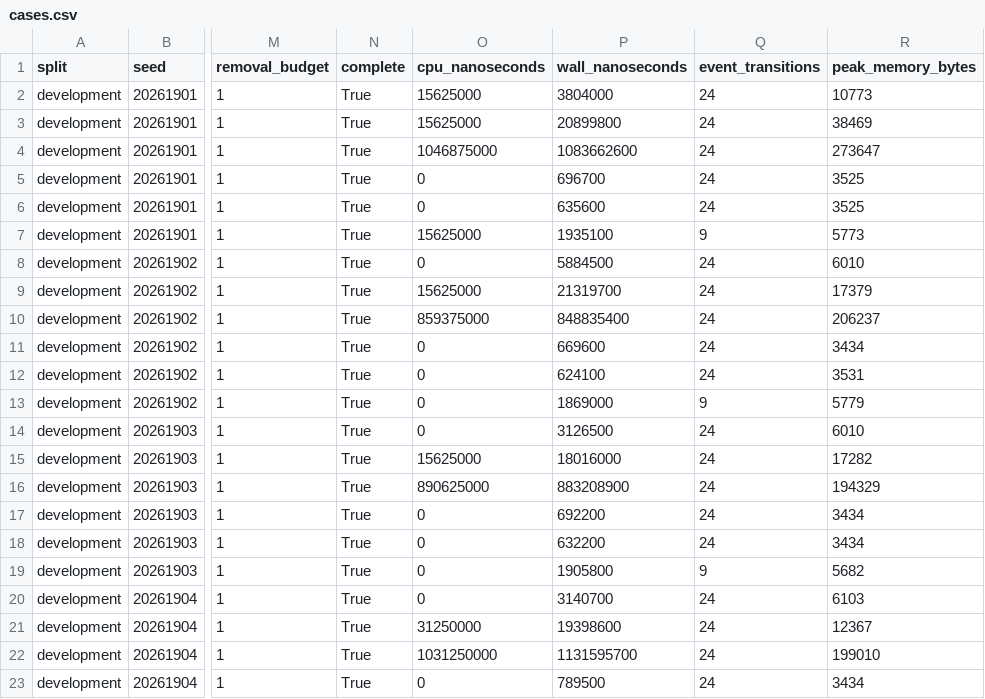
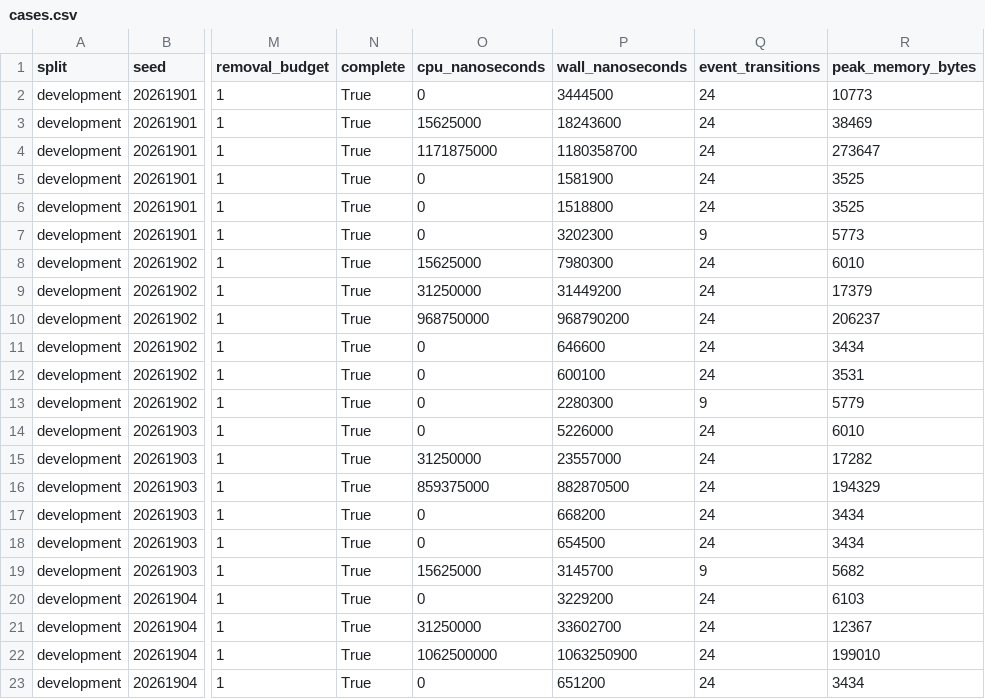
Before and after one commit to crakashp2905-hub/memory-fabric, a CSV file: research/results/cdm/offline-qualification/architecture-superiority-r5v3-development/cases.csv, drawn as a sheet; only a part is shown, gaps mark what is left out; the diff covers the shown part only; the diff names each change by its address in the sheet, - before the commit and + after, or states it on an @@ line.

```diff
--- a/research/results/cdm/offline-qualification/architecture-superiority-r5v3-development/cases.csv
+++ b/research/results/cdm/offline-qualification/architecture-superiority-r5v3-development/cases.csv
-O2 (cpu_nanoseconds): 15625000
+O2 (cpu_nanoseconds): 0
-P2 (wall_nanoseconds): 3804000
+P2 (wall_nanoseconds): 3444500
-P3 (wall_nanoseconds): 20899800
+P3 (wall_nanoseconds): 18243600
-O4 (cpu_nanoseconds): 1046875000
+O4 (cpu_nanoseconds): 1171875000
-P4 (wall_nanoseconds): 1083662600
+P4 (wall_nanoseconds): 1180358700
-P5 (wall_nanoseconds): 696700
+P5 (wall_nanoseconds): 1581900
-P6 (wall_nanoseconds): 635600
+P6 (wall_nanoseconds): 1518800
-O7 (cpu_nanoseconds): 15625000
+O7 (cpu_nanoseconds): 0
-P7 (wall_nanoseconds): 1935100
+P7 (wall_nanoseconds): 3202300
-O8 (cpu_nanoseconds): 0
+O8 (cpu_nanoseconds): 15625000
-P8 (wall_nanoseconds): 5884500
+P8 (wall_nanoseconds): 7980300
-O9 (cpu_nanoseconds): 15625000
+O9 (cpu_nanoseconds): 31250000
-P9 (wall_nanoseconds): 21319700
+P9 (wall_nanoseconds): 31449200
-O10 (cpu_nanoseconds): 859375000
+O10 (cpu_nanoseconds): 968750000
-P10 (wall_nanoseconds): 848835400
+P10 (wall_nanoseconds): 968790200
-P11 (wall_nanoseconds): 669600
+P11 (wall_nanoseconds): 646600
-P12 (wall_nanoseconds): 624100
+P12 (wall_nanoseconds): 600100
-P13 (wall_nanoseconds): 1869000
+P13 (wall_nanoseconds): 2280300
-P14 (wall_nanoseconds): 3126500
+P14 (wall_nanoseconds): 5226000
-O15 (cpu_nanoseconds): 15625000
+O15 (cpu_nanoseconds): 31250000
-P15 (wall_nanoseconds): 18016000
+P15 (wall_nanoseconds): 23557000
-O16 (cpu_nanoseconds): 890625000
+O16 (cpu_nanoseconds): 859375000
-P16 (wall_nanoseconds): 883208900
+P16 (wall_nanoseconds): 882870500
-P17 (wall_nanoseconds): 692200
+P17 (wall_nanoseconds): 668200
-P18 (wall_nanoseconds): 632200
+P18 (wall_nanoseconds): 654500
-O19 (cpu_nanoseconds): 0
+O19 (cpu_nanoseconds): 15625000
-P19 (wall_nanoseconds): 1905800
+P19 (wall_nanoseconds): 3145700
-P20 (wall_nanoseconds): 3140700
+P20 (wall_nanoseconds): 3229200
-P21 (wall_nanoseconds): 19398600
+P21 (wall_nanoseconds): 33602700
-O22 (cpu_nanoseconds): 1031250000
+O22 (cpu_nanoseconds): 1062500000
-P22 (wall_nanoseconds): 1131595700
+P22 (wall_nanoseconds): 1063250900
-P23 (wall_nanoseconds): 789500
+P23 (wall_nanoseconds): 651200
```
Also changed, not shown: 10 edited cells elsewhere in this file, research/results/cdm/offline-qualification/architecture-superiority-r5v3-confirmatory/cases.csv, research/results/cdm/offline-qualification/attribution-benchmark-r8/cases.csv, 19 other files.
